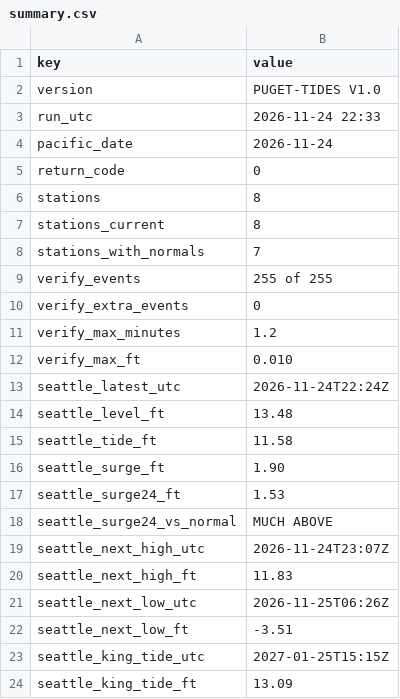
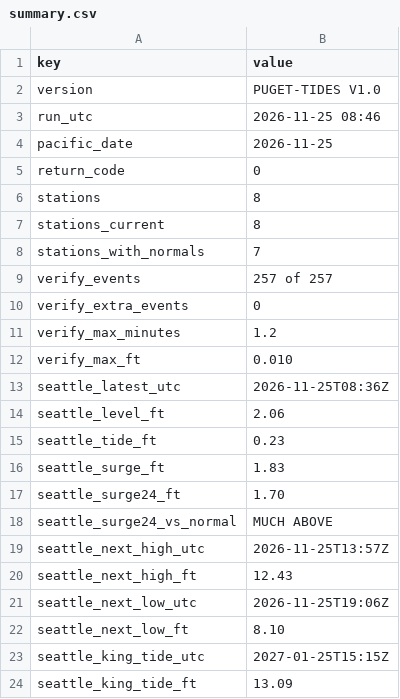
Before and after one commit to bdgroves/puget-tides, a CSV file: summary.csv, drawn as a sheet; only a part is shown.

```diff
--- a/summary.csv
+++ b/summary.csv
@@ -2,4 +2,4 @@ key,value
 version,PUGET-TIDES V1.0
-run_utc,2026-11-24 22:33
-pacific_date,2026-11-24
+run_utc,2026-11-25 08:46
+pacific_date,2026-11-25
 return_code,0
@@ -8,3 +8,3 @@ stations_current,8
 stations_with_normals,7
-verify_events,255 of 255
+verify_events,257 of 257
 verify_extra_events,0
@@ -12,12 +12,12 @@ verify_max_minutes,1.2
 verify_max_ft,0.010
-seattle_latest_utc,2026-11-24T22:24Z
-seattle_level_ft,13.48
-seattle_tide_ft,11.58
-seattle_surge_ft,1.90
-seattle_surge24_ft,1.53
+seattle_latest_utc,2026-11-25T08:36Z
+seattle_level_ft,2.06
+seattle_tide_ft,0.23
+seattle_surge_ft,1.83
+seattle_surge24_ft,1.70
 seattle_surge24_vs_normal,MUCH ABOVE
-seattle_next_high_utc,2026-11-24T23:07Z
-seattle_next_high_ft,11.83
-seattle_next_low_utc,2026-11-25T06:26Z
-seattle_next_low_ft,-3.51
+seattle_next_high_utc,2026-11-25T13:57Z
+seattle_next_high_ft,12.43
+seattle_next_low_utc,2026-11-25T19:06Z
+seattle_next_low_ft,8.10
 seattle_king_tide_utc,2027-01-25T15:15Z
```
Also changed, not shown: datums.csv, harcon.csv, 6 other files.
